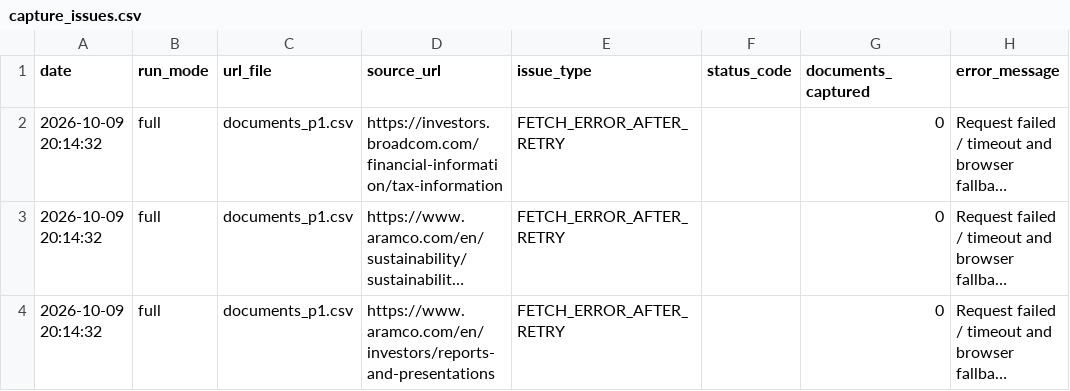
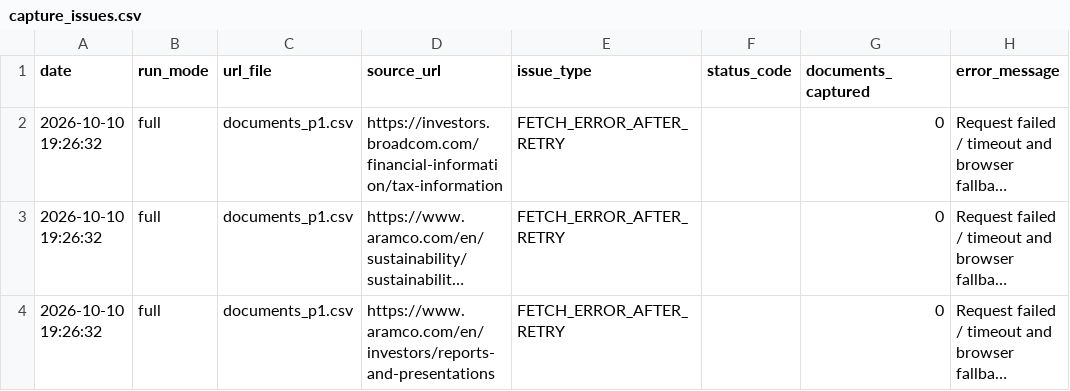
Before and after one commit to Shyam7291/document-monitor, a CSV file: capture_issues.csv, drawn as a sheet; long unchanged cells end in …; the diff names each change by its address in the sheet, - before the commit and + after, or states it on an @@ line.

```diff
--- a/capture_issues.csv
+++ b/capture_issues.csv
-A2:A4 (date): 2026-10-09 20:14:32
+A2:A4 (date): 2026-10-10 19:26:32
```
Also changed, not shown: raw_links.csv, run_summary_master.csv, 1 other file.
